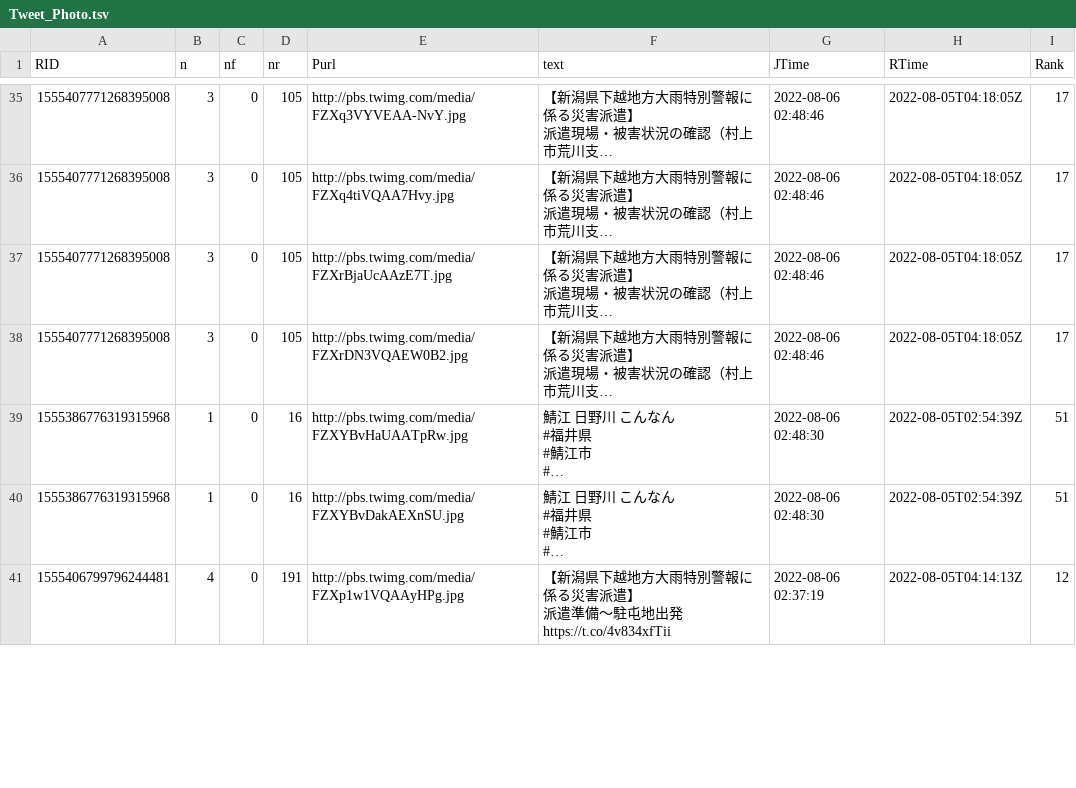
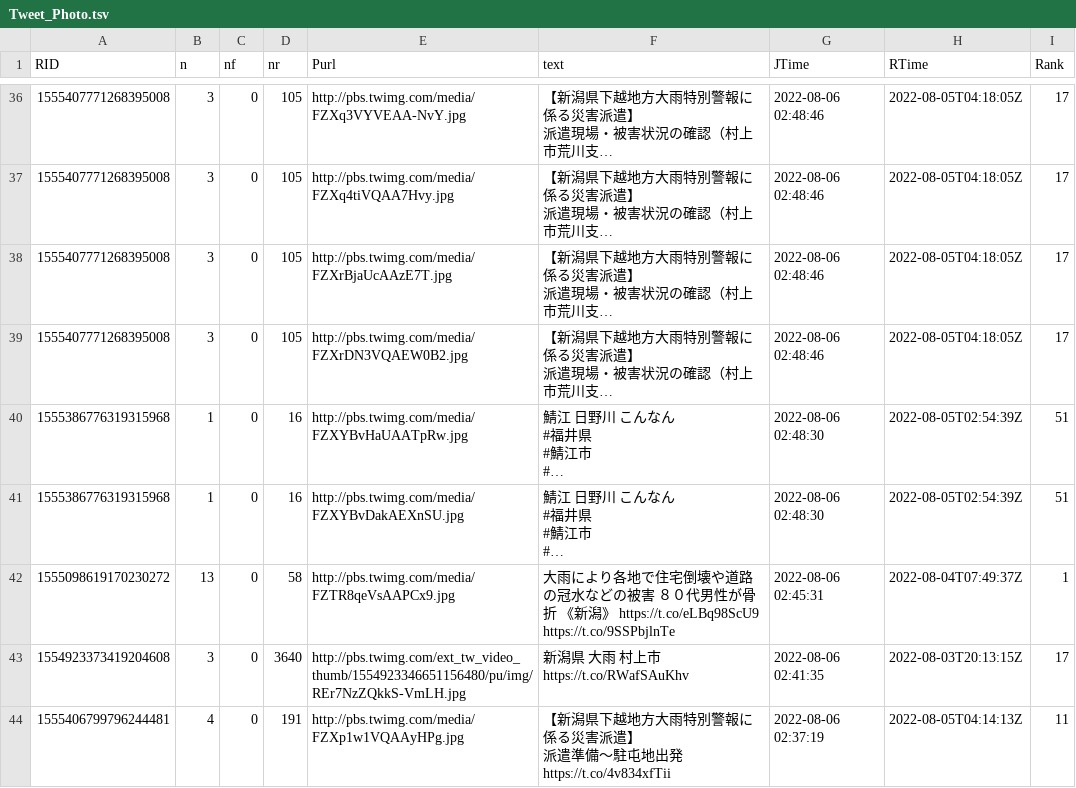
Before and after one commit to syamada93/RTweet_2022_HR, a TSV file: Tweet_Photo.tsv, drawn as a sheet; only a part is shown, gaps mark what is left out; long unchanged cells end in …; addresses are those after the commit; the diff covers the shown part only; the diff names each change by its address in the sheet, - before the commit and + after, or states it on an @@ line.

```diff
--- a/Tweet_Photo.tsv
+++ b/Tweet_Photo.tsv
+row 42: 1555098619170230272 | 13 | 0 | 58 | http://pbs.twimg.com/media/FZTR8qeVsAAPCx9.jpg | 大雨により各地で住宅倒壊や道路の冠水などの被害 ８０代男性が骨折 《新潟》 https://t.co/eLBq98ScU9 https://t.co/9SSPbjlnTe | 2022-08-06 02:45:31 | 2022-08-04T07:49:37Z | 1
+row 43: 1554923373419204608 | 3 | 0 | 3640 | http://pbs.twimg.com/ext_tw_video_thumb/1554923346651156480/pu/img/REr7NzZQkkS-VmLH.jpg | 新潟県 大雨 村上市 https://t.co/RWafSAuKhv | 2022-08-06 02:41:35 | 2022-08-03T20:13:15Z | 17
-I44 (Rank): 12
+I44 (Rank): 11
```
Also changed, not shown: 1 added row, 3 removed rows and 4 edited cells elsewhere in this file, Tweet_word_RmeCab.tsv.
